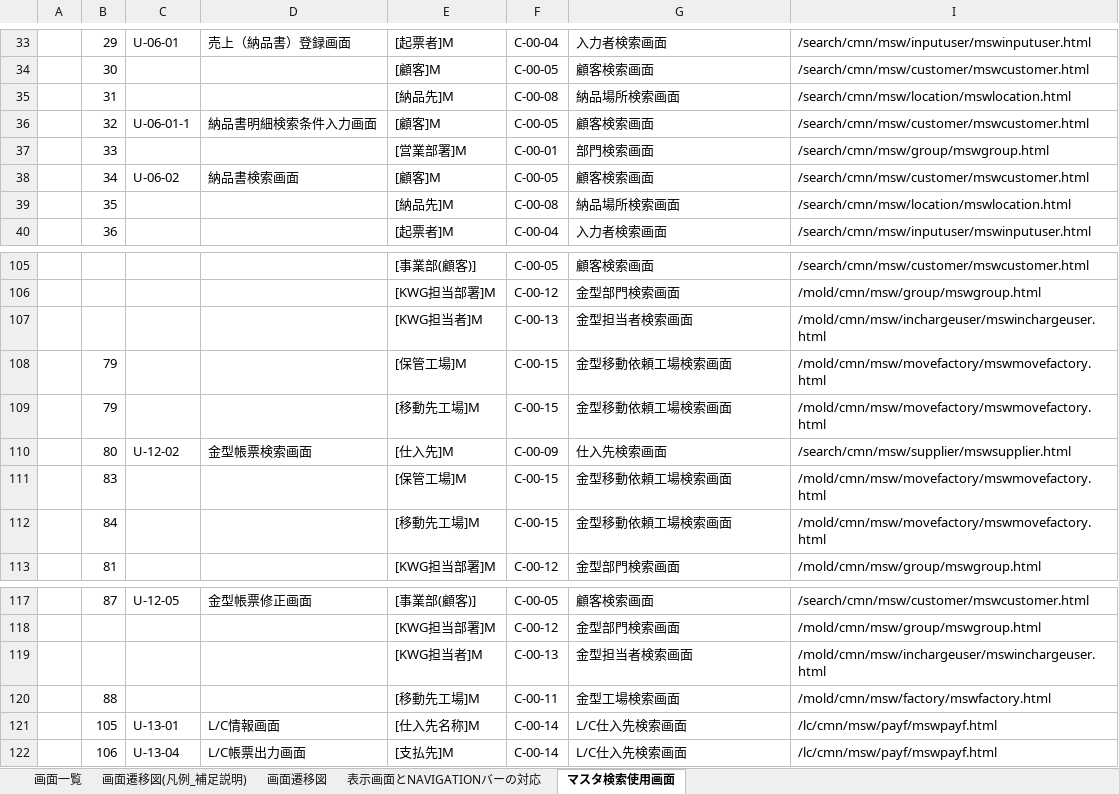
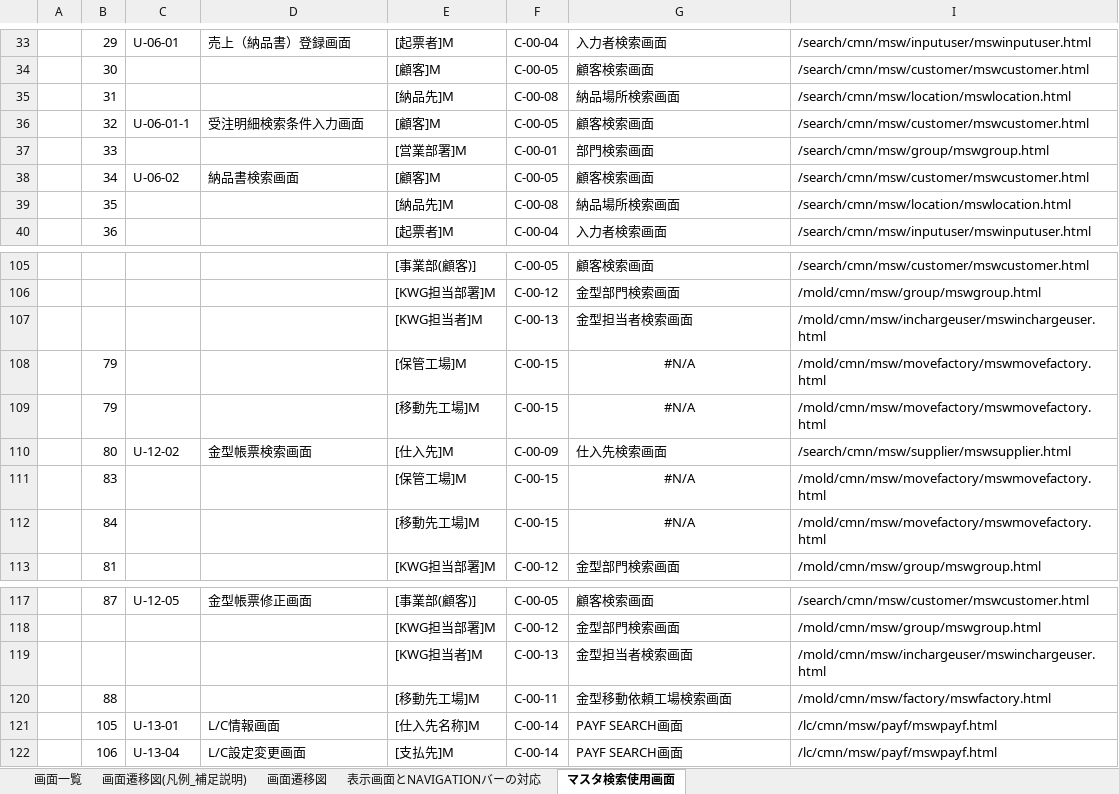
Before and after one commit to e-shinagawa-solcom/KIDS, an Excel workbook: 03_delivery/画面設計書/画面遷移図_画面一覧.xlsx, sheet マスタ検索使用画面, drawn as a sheet; only a part is shown, gaps mark what is left out; values as stored, in another font and other column widths than the file's, no borders; conditional formats not drawn; the diff names each change by its address in the sheet, - before the commit and + after, or states it on an @@ line.

```diff
--- a/03_delivery/画面設計書/画面遷移図_画面一覧.xlsx (sheet マスタ検索使用画面)
+++ b/03_delivery/画面設計書/画面遷移図_画面一覧.xlsx (sheet マスタ検索使用画面)
-D36: 納品書明細検索条件入力画面
+D36: 受注明細検索条件入力画面
-G108:G109: 金型移動依頼工場検索画面
+G108:G109: #N/A
-G108:G109 alignment: left
+G108:G109 alignment: center
-G111:G112: 金型移動依頼工場検索画面
+G111:G112: #N/A
-G111:G112 alignment: left
+G111:G112 alignment: center
-G120: 金型工場検索画面
+G120: 金型移動依頼工場検索画面
-G121:G122: L/C仕入先検索画面
+G121:G122: PAYF SEARCH画面
-D122: L/C帳票出力画面
+D122: L/C設定変更画面
```
Also changed, not shown: sheet 画面一覧, sheet 表示画面とNAVIGATIONバーの対応, charts or pictures, 21 other files.
